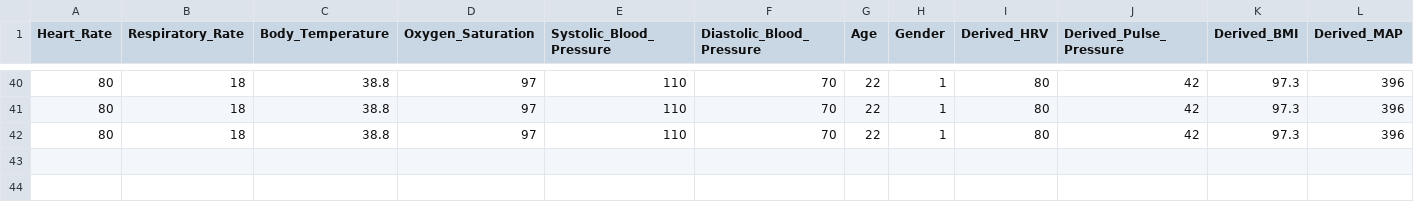
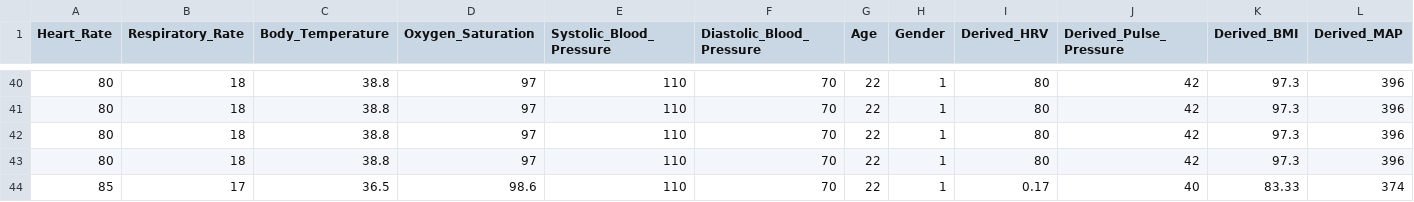
Before and after one commit to divyasanvi1/jeevaFit, a CSV file: lightSgd/newdata.csv, drawn as a sheet; only a part is shown, gaps mark what is left out; rows hold the shown columns only; the diff names each change by its address in the sheet, - before the commit and + after, or states it on an @@ line.

```diff
--- a/lightSgd/newdata.csv
+++ b/lightSgd/newdata.csv
+row 43: 80 | 18 | 38.8 | 97 | 110 | 70 | 22 | 1 | 80 | 42 | 97.3 | 396
+row 44: 85 | 17 | 36.5 | 98.6 | 110 | 70 | 22 | 1 | 0.17 | 40 | 83.33 | 374
```
Also changed, not shown: 2 other files.
